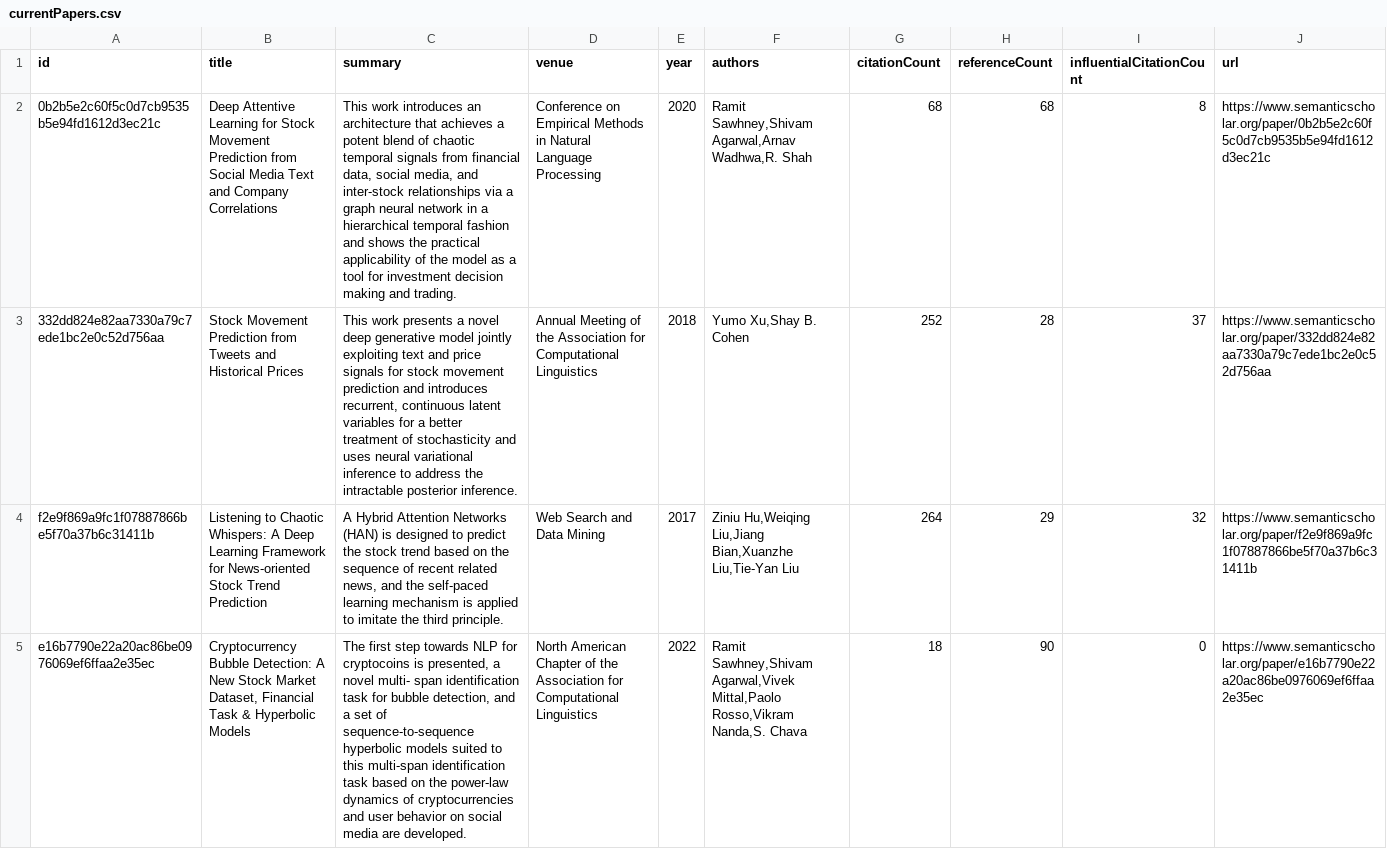
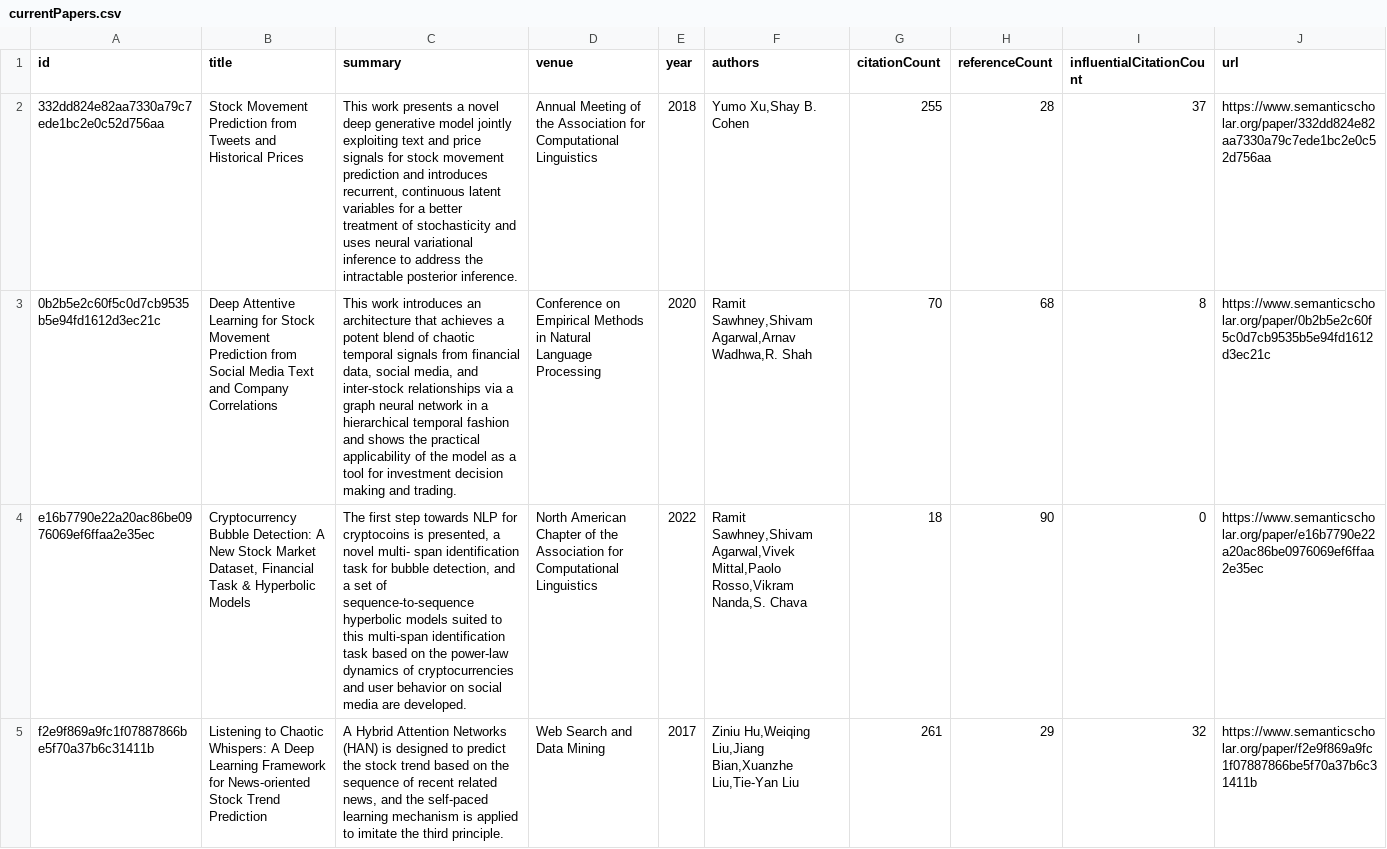
Before and after one commit to avi-jit/memestock-lit-review, a CSV file: data/currentPapers.csv, drawn as a sheet; removed rows and columns are numbered as before the commit, all else as after; the diff names each change by its address in the sheet, - before the commit and + after, or states it on an @@ line.

Commit message:
Update paper data

```diff
--- a/data/currentPapers.csv
+++ b/data/currentPapers.csv
-row 2: 0b2b5e2c60f5c0d7cb9535b5e94fd1612d3ec21c | Deep Attentive Learning for Stock Movement Prediction from Social Media Text and Company Correlations | This work introduces an architecture that achieves a potent blend of chaotic temporal signals from financial data, social media, and inter-stock relationships via a graph neural network in a hierarchical temporal fashion and shows the practical applicability of the model as a tool for investment decision making and trading. | Conference on Empirical Methods in Natural Language Processing | 2020 | Ramit Sawhney,Shivam Agarwal,Arnav Wadhwa,R. Shah | 68 | 68 | 8 | https://www.semanticscholar.org/paper/0b2b5e2c60f5c0d7cb9535b5e94fd1612d3ec21c
-G2 (citationCount): 252
+G2 (citationCount): 255
-row 4: f2e9f869a9fc1f07887866be5f70a37b6c31411b | Listening to Chaotic Whispers: A Deep Learning Framework for News-oriented Stock Trend Prediction | A Hybrid Attention Networks (HAN) is designed to predict the stock trend based on the sequence of recent related news, and the self-paced learning mechanism is applied to imitate the third principle. | Web Search and Data Mining | 2017 | Ziniu Hu,Weiqing Liu,Jiang Bian,Xuanzhe Liu,Tie-Yan Liu | 264 | 29 | 32 | https://www.semanticscholar.org/paper/f2e9f869a9fc1f07887866be5f70a37b6c31411b
+row 3: 0b2b5e2c60f5c0d7cb9535b5e94fd1612d3ec21c | Deep Attentive Learning for Stock Movement Prediction from Social Media Text and Company Correlations | This work introduces an architecture that achieves a potent blend of chaotic temporal signals from financial data, social media, and inter-stock relationships via a graph neural network in a hierarchical temporal fashion and shows the practical applicability of the model as a tool for investment decision making and trading. | Conference on Empirical Methods in Natural Language Processing | 2020 | Ramit Sawhney,Shivam Agarwal,Arnav Wadhwa,R. Shah | 70 | 68 | 8 | https://www.semanticscholar.org/paper/0b2b5e2c60f5c0d7cb9535b5e94fd1612d3ec21c
+row 5: f2e9f869a9fc1f07887866be5f70a37b6c31411b | Listening to Chaotic Whispers: A Deep Learning Framework for News-oriented Stock Trend Prediction | A Hybrid Attention Networks (HAN) is designed to predict the stock trend based on the sequence of recent related news, and the self-paced learning mechanism is applied to imitate the third principle. | Web Search and Data Mining | 2017 | Ziniu Hu,Weiqing Liu,Jiang Bian,Xuanzhe Liu,Tie-Yan Liu | 261 | 29 | 32 | https://www.semanticscholar.org/paper/f2e9f869a9fc1f07887866be5f70a37b6c31411b
```
Also changed, not shown: 2 other files.
